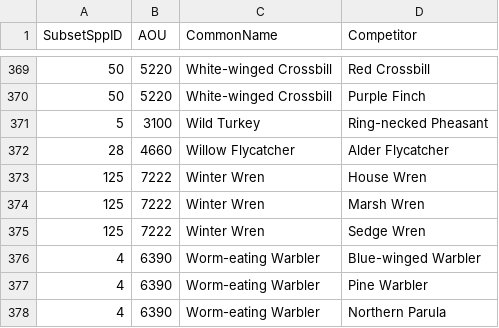
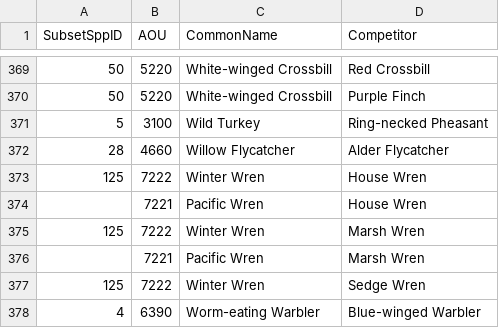
Before and after one commit to hurlbertlab/Biotic-Interactions, a CSV file: data/focal spp.csv, drawn as a sheet; only a part is shown, gaps mark what is left out; the shorter side is filled out with more unchanged rows.

```diff
--- a/data/focal spp.csv
+++ b/data/focal spp.csv
@@ -373,3 +373,5 @@ SubsetSppID,AOU,CommonName,Competitor
 125,7222,Winter Wren,House Wren
+,7221,Pacific Wren,House Wren
 125,7222,Winter Wren,Marsh Wren
+,7221,Pacific Wren,Marsh Wren
 125,7222,Winter Wren,Sedge Wren
```
Also changed, not shown: data/new_spec_weights.csv, 4 other files.
